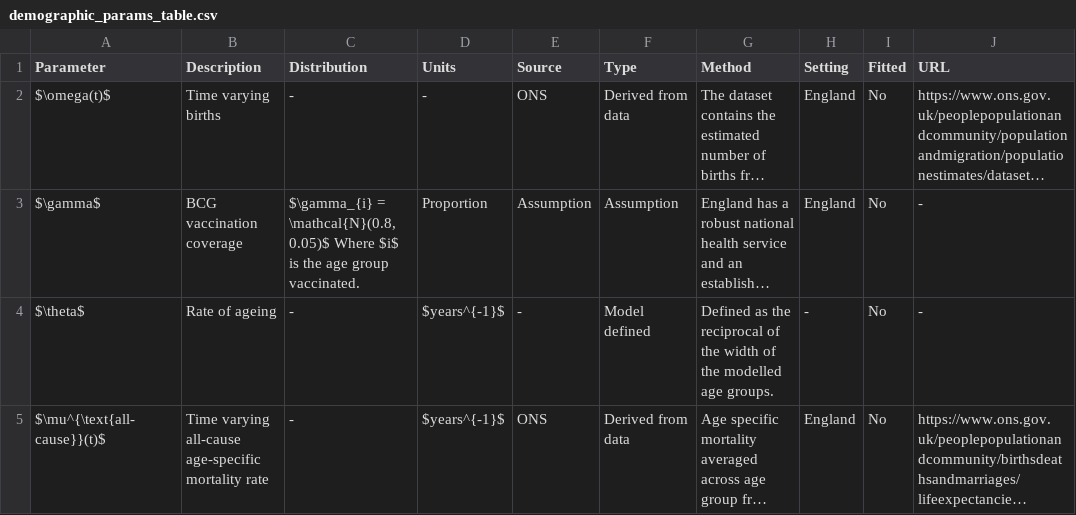
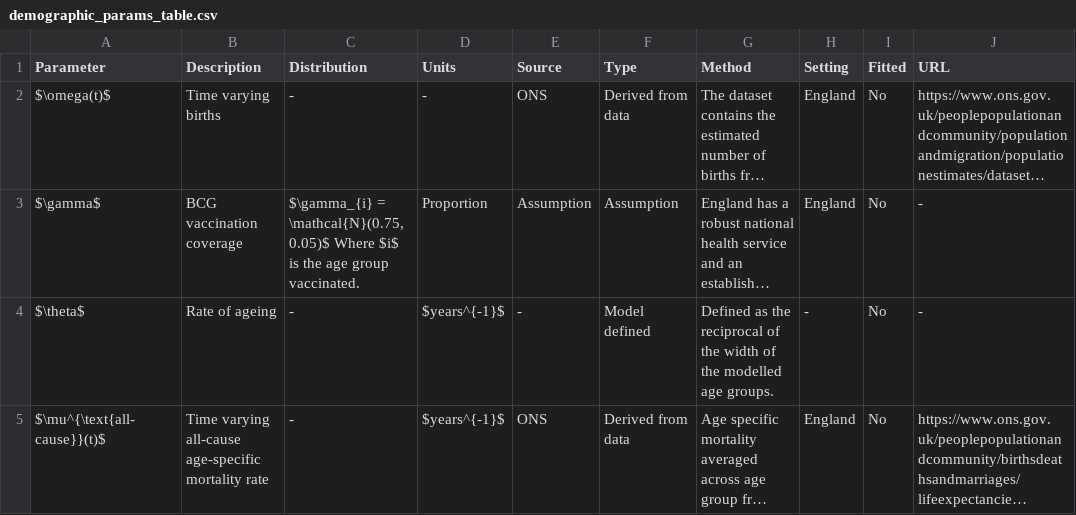
Before and after one commit to seabbs/ModelTBBCGEngland, a CSV file: data-raw/data-proc/demographic_params_table.csv, drawn as a sheet; long unchanged cells end in …; the diff names each change by its address in the sheet, - before the commit and + after, or states it on an @@ line.

```diff
--- a/data-raw/data-proc/demographic_params_table.csv
+++ b/data-raw/data-proc/demographic_params_table.csv
-C3 (Distribution): $\gamma_{i} = \mathcal{N}(0.8, 0.05)$ Where…
+C3 (Distribution): $\gamma_{i} = \mathcal{N}(0.75, 0.05)$ Where…
```
Also changed, not shown: data-raw/data-proc/disease_params_table.csv, 5 other files.
